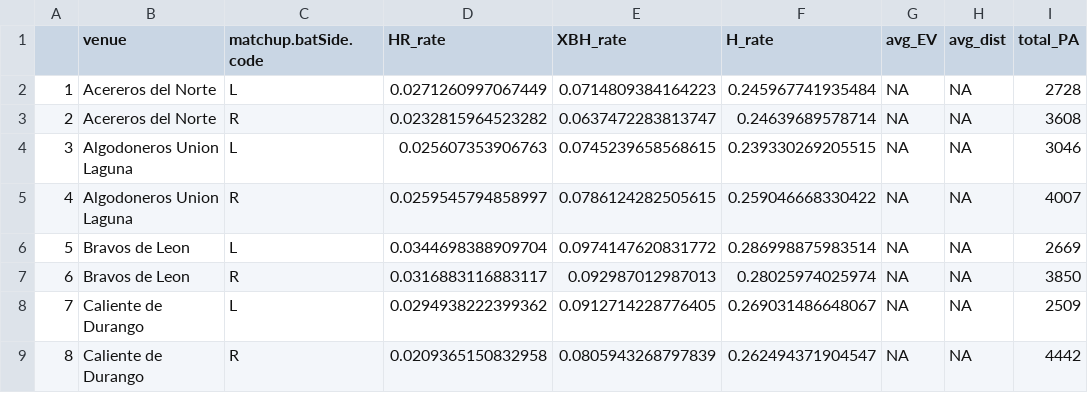
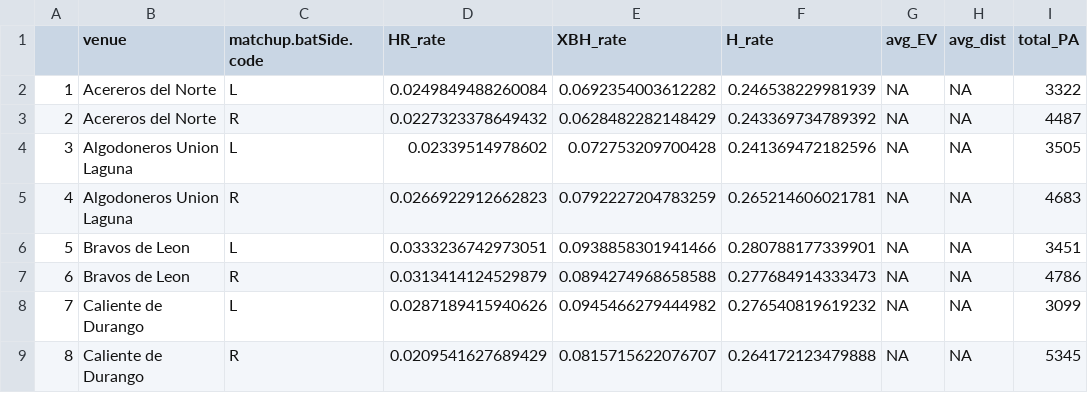
Before and after one commit to axelmora/portfolio, a CSV file: docs/data/pf_batside_career.csv, drawn as a sheet; only a part is shown; the diff covers the shown part only; the diff names each change by its address in the sheet, - before the commit and + after, or states it on an @@ line.

```diff
--- a/docs/data/pf_batside_career.csv
+++ b/docs/data/pf_batside_career.csv
-D2 (HR_rate): 0.0271260997067449
+D2 (HR_rate): 0.0249849488260084
-E2 (XBH_rate): 0.0714809384164223
+E2 (XBH_rate): 0.0692354003612282
-F2 (H_rate): 0.245967741935484
+F2 (H_rate): 0.246538229981939
-I2 (total_PA): 2728
+I2 (total_PA): 3322
-D3 (HR_rate): 0.0232815964523282
+D3 (HR_rate): 0.0227323378649432
-E3 (XBH_rate): 0.0637472283813747
+E3 (XBH_rate): 0.0628482282148429
-F3 (H_rate): 0.24639689578714
+F3 (H_rate): 0.243369734789392
-I3 (total_PA): 3608
+I3 (total_PA): 4487
-D4 (HR_rate): 0.025607353906763
+D4 (HR_rate): 0.02339514978602
-E4 (XBH_rate): 0.0745239658568615
+E4 (XBH_rate): 0.072753209700428
-F4 (H_rate): 0.239330269205515
+F4 (H_rate): 0.241369472182596
-I4 (total_PA): 3046
+I4 (total_PA): 3505
-D5 (HR_rate): 0.0259545794858997
+D5 (HR_rate): 0.0266922912662823
-E5 (XBH_rate): 0.0786124282505615
+E5 (XBH_rate): 0.0792227204783259
-F5 (H_rate): 0.259046668330422
+F5 (H_rate): 0.265214606021781
-I5 (total_PA): 4007
+I5 (total_PA): 4683
-D6 (HR_rate): 0.0344698388909704
+D6 (HR_rate): 0.0333236742973051
-E6 (XBH_rate): 0.0974147620831772
+E6 (XBH_rate): 0.0938858301941466
-F6 (H_rate): 0.286998875983514
+F6 (H_rate): 0.280788177339901
-I6 (total_PA): 2669
+I6 (total_PA): 3451
-D7 (HR_rate): 0.0316883116883117
+D7 (HR_rate): 0.0313414124529879
-E7 (XBH_rate): 0.092987012987013
+E7 (XBH_rate): 0.0894274968658588
-F7 (H_rate): 0.28025974025974
+F7 (H_rate): 0.277684914333473
-I7 (total_PA): 3850
+I7 (total_PA): 4786
-D8 (HR_rate): 0.0294938222399362
+D8 (HR_rate): 0.0287189415940626
-E8 (XBH_rate): 0.0912714228776405
+E8 (XBH_rate): 0.0945466279444982
-F8 (H_rate): 0.269031486648067
+F8 (H_rate): 0.276540819619232
-I8 (total_PA): 2509
+I8 (total_PA): 3099
-D9 (HR_rate): 0.0209365150832958
+D9 (HR_rate): 0.0209541627689429
-E9 (XBH_rate): 0.0805943268797839
+E9 (XBH_rate): 0.0815715622076707
-F9 (H_rate): 0.262494371904547
+F9 (H_rate): 0.264172123479888
-I9 (total_PA): 4442
+I9 (total_PA): 5345
```
Also changed, not shown: 128 edited cells elsewhere in this file, docs/data/park_factors_career.csv, docs/data/venue_batted_ball_by_batside.csv, 8 other files.
